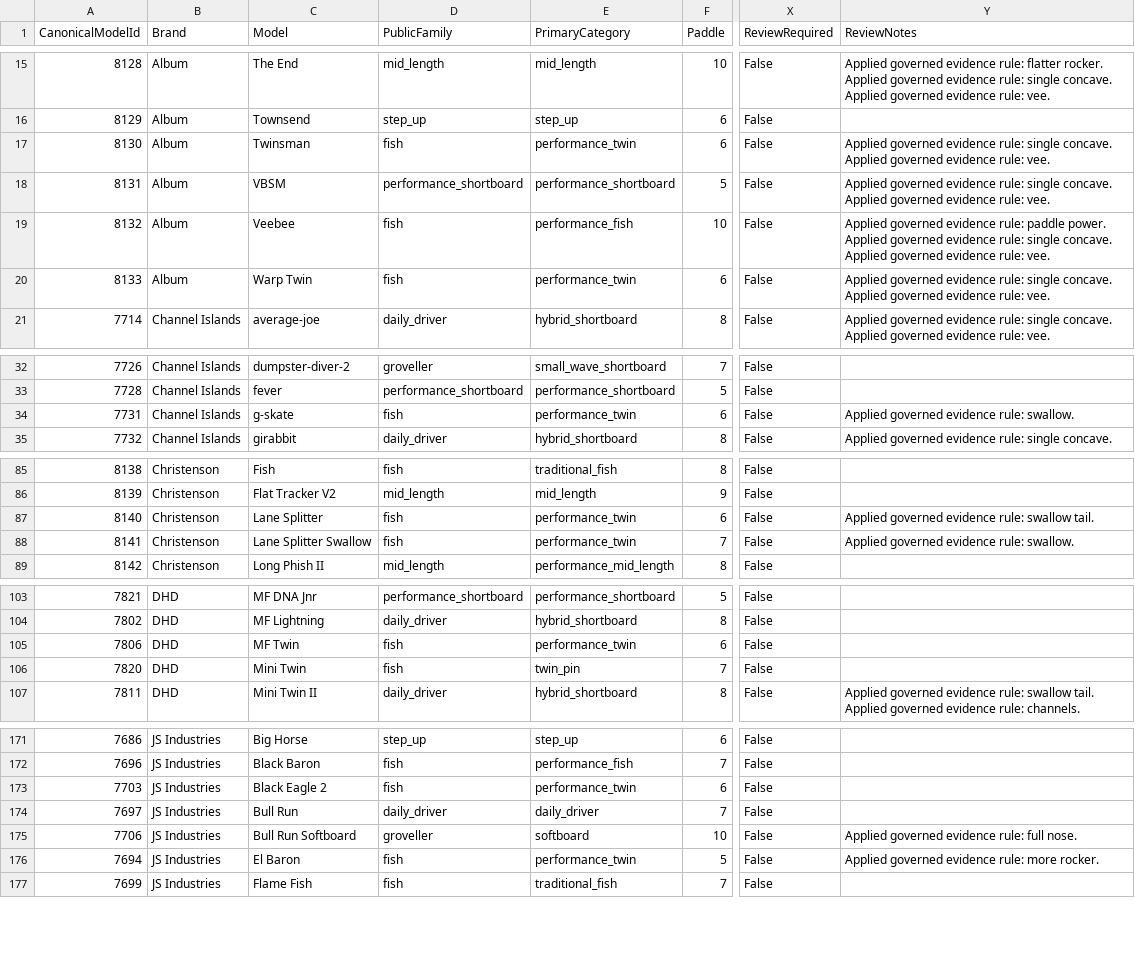
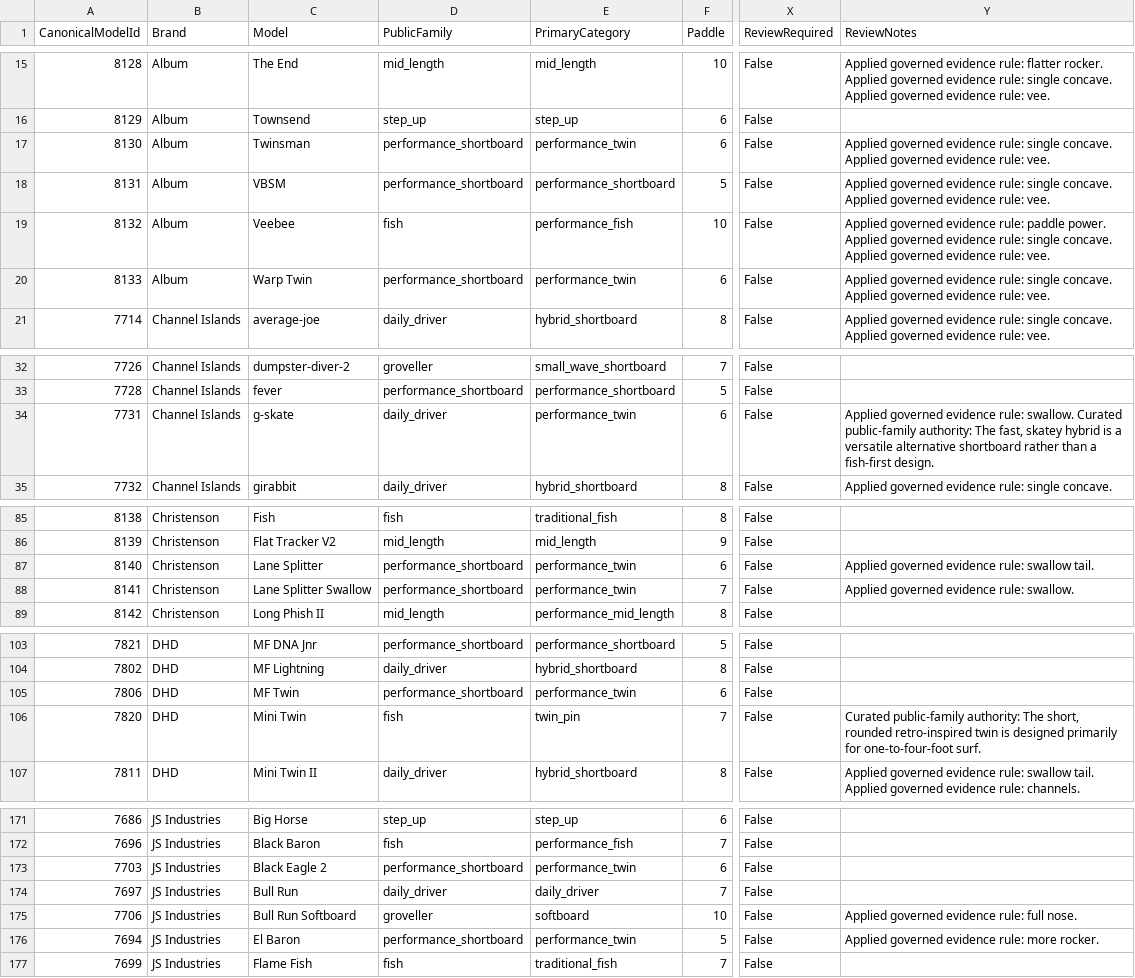
Before and after one commit to quivrr-app/quivrr-board-guide-api, a CSV file: app/knowledge/audits/board_dna_audit.csv, drawn as a sheet; only a part is shown, gaps mark what is left out; the diff covers the shown part only; the diff names each change by its address in the sheet, - before the commit and + after, or states it on an @@ line.

Commit message:
Finalise Board DNA public family governance

```diff
--- a/app/knowledge/audits/board_dna_audit.csv
+++ b/app/knowledge/audits/board_dna_audit.csv
-D17 (PublicFamily): fish
+D17 (PublicFamily): performance_shortboard
-D20 (PublicFamily): fish
+D20 (PublicFamily): performance_shortboard
-D34 (PublicFamily): fish
+D34 (PublicFamily): daily_driver
-Y34 (ReviewNotes): …rule: swallow.
+Y34 (ReviewNotes): …rule: swallow. Curated public-family authority: The fast, skatey hybrid is a versatile alternative shortboard rather than a fish-first design.
-D87:D88 (PublicFamily): fish
+D87:D88 (PublicFamily): performance_shortboard
-D105 (PublicFamily): fish
+D105 (PublicFamily): performance_shortboard
-Y106 (ReviewNotes): (empty)
+Y106 (ReviewNotes): Curated public-family authority: The short, rounded retro-inspired twin is designed primarily for one-to-four-foot surf.
-D173 (PublicFamily): fish
+D173 (PublicFamily): performance_shortboard
-D176 (PublicFamily): fish
+D176 (PublicFamily): performance_shortboard
```
Also changed, not shown: 40 edited cells elsewhere in this file, 9 other files.
